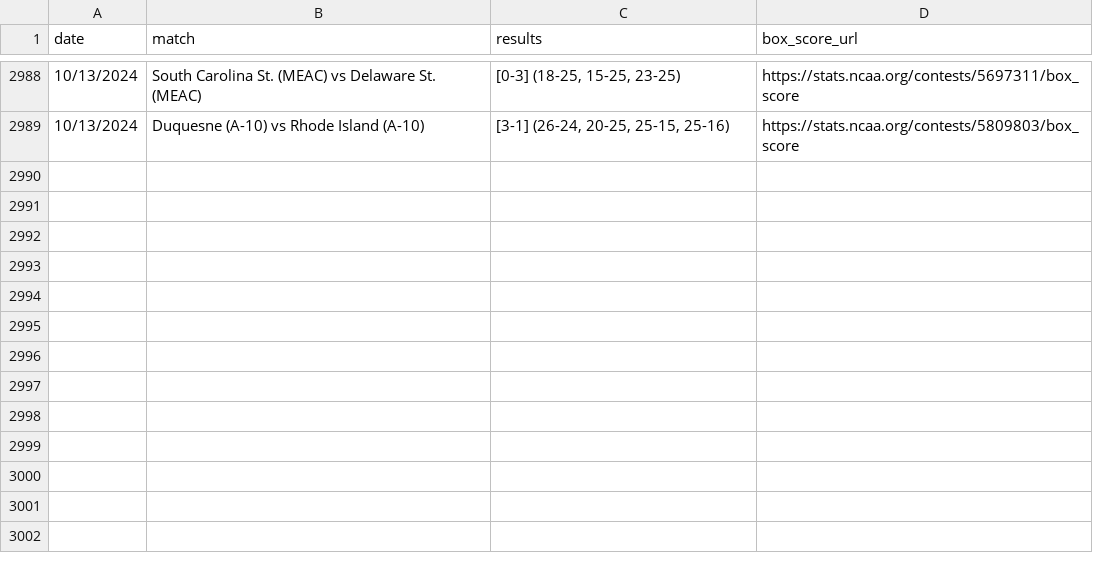
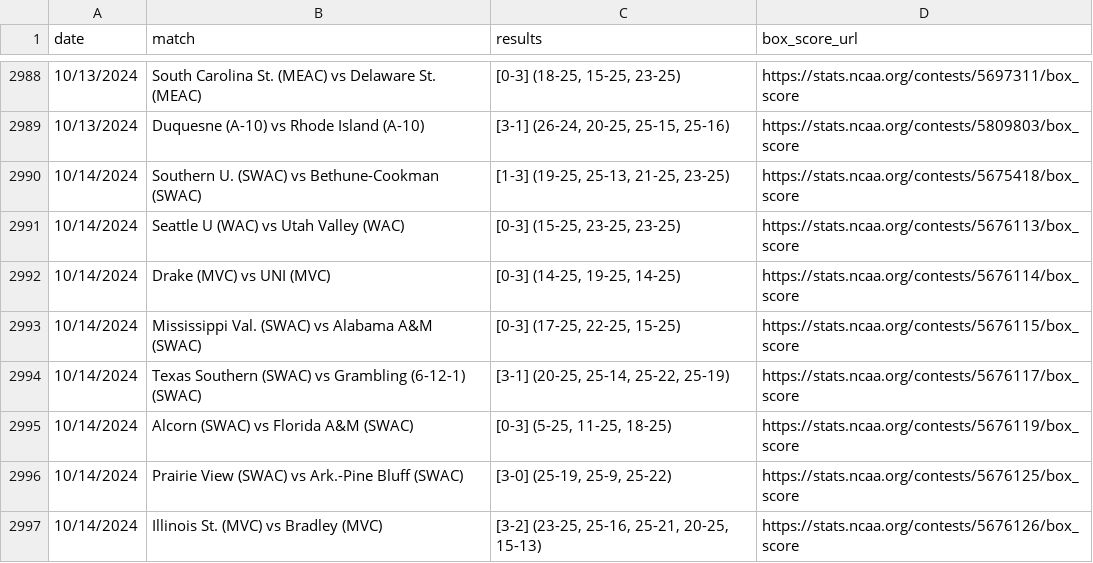
Before and after one commit to widbuntu/vbdb-info, a CSV file: data/test_sch.csv, drawn as a sheet; only a part is shown, gaps mark what is left out.

Commit message:
Updated test_sch scores on 2024-10-15

```diff
--- a/data/test_sch.csv
+++ b/data/test_sch.csv
@@ -2989 +2989,9 @@ date,match,results,box_score_url
 10/13/2024,Duquesne (A-10) vs Rhode Island (A-10),"[3-1] (26-24, 20-25, 25-15, 25-16)",https://stats.ncaa.org/contests/5809803/box_score
+10/14/2024,Southern U. (SWAC) vs Bethune-Cookman (SWAC),"[1-3] (19-25, 25-13, 21-25, 23-25)",https://stats.ncaa.org/contests/5675418/box_score
+10/14/2024,Seattle U (WAC) vs Utah Valley (WAC),"[0-3] (15-25, 23-25, 23-25)",https://stats.ncaa.org/contests/5676113/box_score
+10/14/2024,Drake (MVC) vs UNI (MVC),"[0-3] (14-25, 19-25, 14-25)",https://stats.ncaa.org/contests/5676114/box_score
+10/14/2024,Mississippi Val. (SWAC) vs Alabama A&M (SWAC),"[0-3] (17-25, 22-25, 15-25)",https://stats.ncaa.org/contests/5676115/box_score
+10/14/2024,Texas Southern (SWAC) vs Grambling (6-12-1) (SWAC),"[3-1] (20-25, 25-14, 25-22, 25-19)",https://stats.ncaa.org/contests/5676117/box_score
+10/14/2024,Alcorn (SWAC) vs Florida A&M (SWAC),"[0-3] (5-25, 11-25, 18-25)",https://stats.ncaa.org/contests/5676119/box_score
+10/14/2024,Prairie View (SWAC) vs Ark.-Pine Bluff (SWAC),"[3-0] (25-19, 25-9, 25-22)",https://stats.ncaa.org/contests/5676125/box_score
+10/14/2024,Illinois St. (MVC) vs Bradley (MVC),"[3-2] (23-25, 25-16, 25-21, 20-25, 15-13)",https://stats.ncaa.org/contests/5676126/box_score
```
